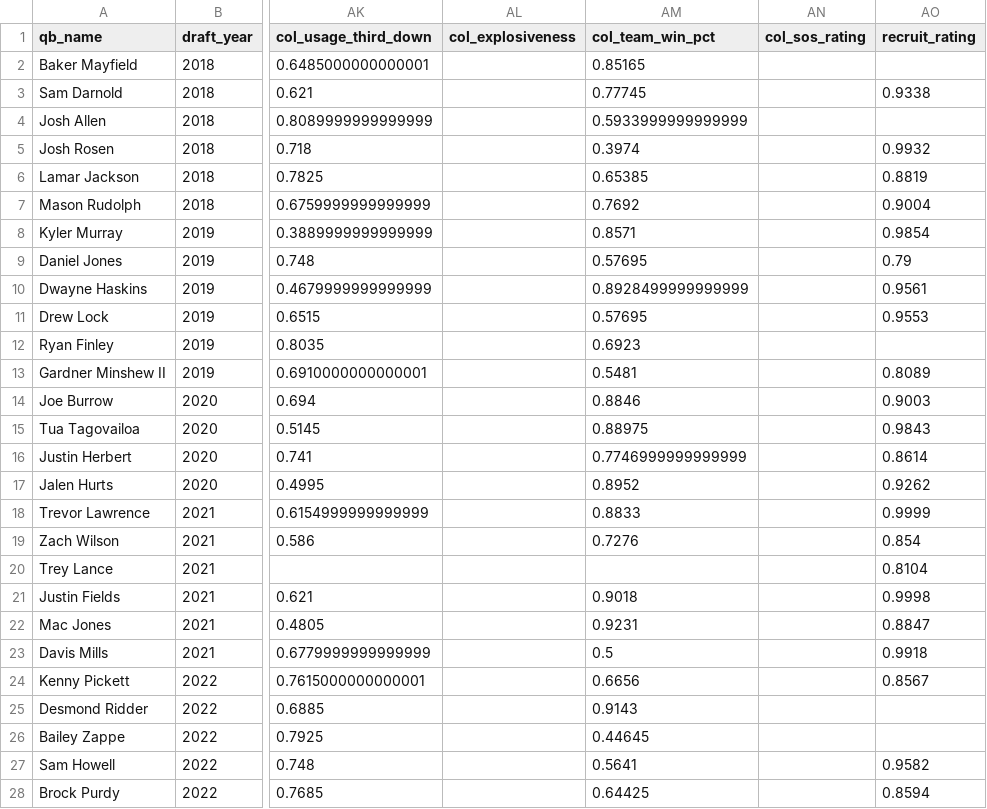
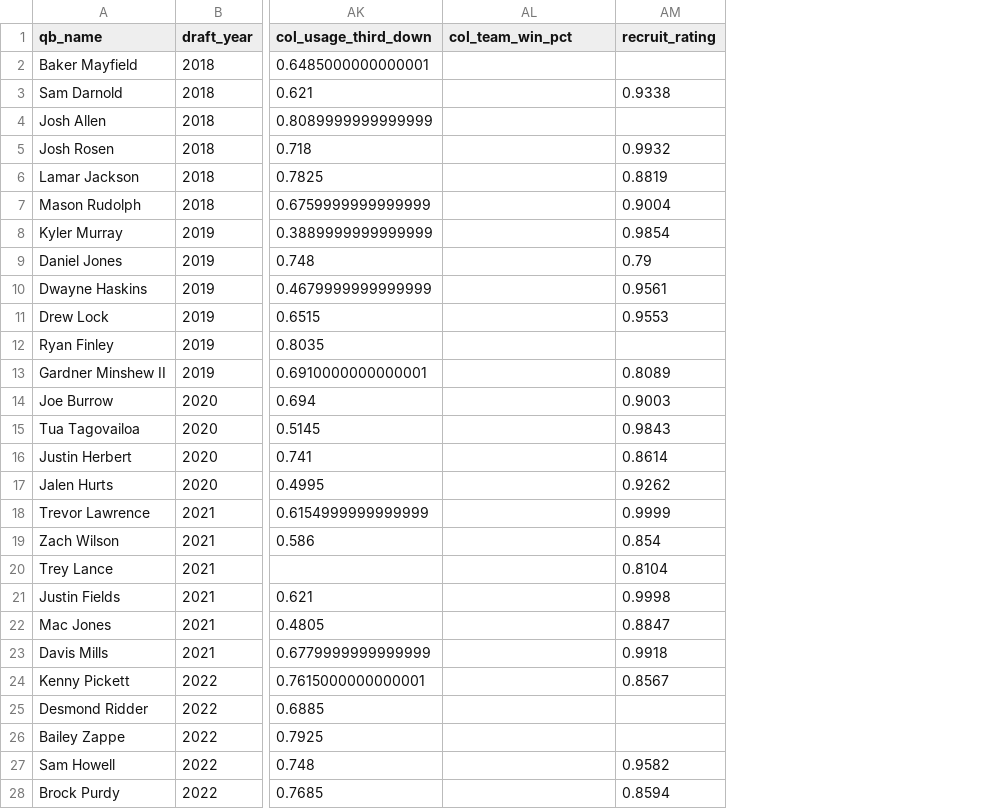
Before and after one commit to cherryb16/qb-passion-project, a CSV file: data/processed/qb_model_table.csv, drawn as a sheet; only a part is shown, gaps mark what is left out; removed rows and columns are numbered as before the commit, all else as after; the diff covers the shown part only; the diff names each change by its address in the sheet, - before the commit and + after, or states it on an @@ line.

```diff
--- a/data/processed/qb_model_table.csv
+++ b/data/processed/qb_model_table.csv
-column AL (col_explosiveness), empty
-column AN (col_sos_rating), empty
-AL2 (col_team_win_pct): 0.85165
+AL2 (col_team_win_pct): (empty)
-AL3 (col_team_win_pct): 0.77745
+AL3 (col_team_win_pct): (empty)
-AL4 (col_team_win_pct): 0.5933999999999999
+AL4 (col_team_win_pct): (empty)
-AL5 (col_team_win_pct): 0.3974
+AL5 (col_team_win_pct): (empty)
-AL6 (col_team_win_pct): 0.65385
+AL6 (col_team_win_pct): (empty)
-AL7 (col_team_win_pct): 0.7692
+AL7 (col_team_win_pct): (empty)
-AL8 (col_team_win_pct): 0.8571
+AL8 (col_team_win_pct): (empty)
-AL9 (col_team_win_pct): 0.57695
+AL9 (col_team_win_pct): (empty)
-AL10 (col_team_win_pct): 0.8928499999999999
+AL10 (col_team_win_pct): (empty)
-AL11 (col_team_win_pct): 0.57695
+AL11 (col_team_win_pct): (empty)
-AL12 (col_team_win_pct): 0.6923
+AL12 (col_team_win_pct): (empty)
-AL13 (col_team_win_pct): 0.5481
+AL13 (col_team_win_pct): (empty)
-AL14 (col_team_win_pct): 0.8846
+AL14 (col_team_win_pct): (empty)
-AL15 (col_team_win_pct): 0.88975
+AL15 (col_team_win_pct): (empty)
-AL16 (col_team_win_pct): 0.7746999999999999
+AL16 (col_team_win_pct): (empty)
-AL17 (col_team_win_pct): 0.8952
+AL17 (col_team_win_pct): (empty)
-AL18 (col_team_win_pct): 0.8833
+AL18 (col_team_win_pct): (empty)
-AL19 (col_team_win_pct): 0.7276
+AL19 (col_team_win_pct): (empty)
-AL21 (col_team_win_pct): 0.9018
+AL21 (col_team_win_pct): (empty)
-AL22 (col_team_win_pct): 0.9231
+AL22 (col_team_win_pct): (empty)
-AL23 (col_team_win_pct): 0.5
+AL23 (col_team_win_pct): (empty)
-AL24 (col_team_win_pct): 0.6656
+AL24 (col_team_win_pct): (empty)
-AL25 (col_team_win_pct): 0.9143
+AL25 (col_team_win_pct): (empty)
-AL26 (col_team_win_pct): 0.44645
+AL26 (col_team_win_pct): (empty)
-AL27 (col_team_win_pct): 0.5641
+AL27 (col_team_win_pct): (empty)
-AL28 (col_team_win_pct): 0.64425
+AL28 (col_team_win_pct): (empty)
```
Also changed, not shown: 13 edited cells elsewhere in this file, data/processed/qb data schema.csv, data/processed/qb_clusters.csv, 16 other files.
